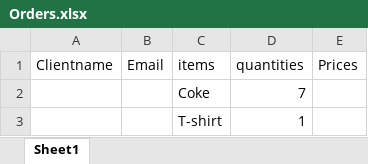
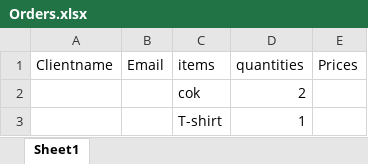
Before and after one commit to 210927-Reston-UiPath/Reeves_B-P0, an Excel workbook: alao_p0/P0_Hello_to_RoSA/Orders.xlsx, sheet Sheet1, drawn as a sheet; values as stored, in another font and other column widths than the file's, no borders; removed rows and columns are numbered as before the commit, all else as after; the diff names each change by its address in the sheet, - before the commit and + after, or states it on an @@ line.

```diff
--- a/alao_p0/P0_Hello_to_RoSA/Orders.xlsx (sheet Sheet1)
+++ b/alao_p0/P0_Hello_to_RoSA/Orders.xlsx (sheet Sheet1)
-row 2:  |  | Coke | 7
+row 2:  |  | cok | 2
```
Also changed, not shown: alao_p0/P0_Hello_to_RoSA/client.xlsx, alao_p0/P0_Hello_to_RoSA/vendor.xlsx, 3 other files.
